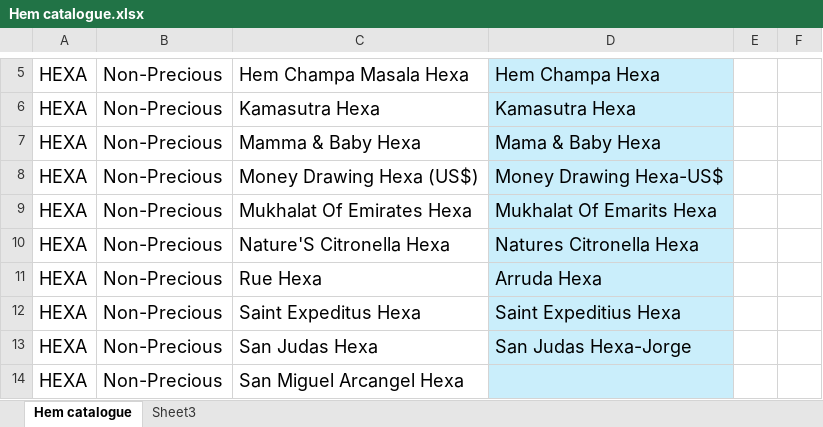
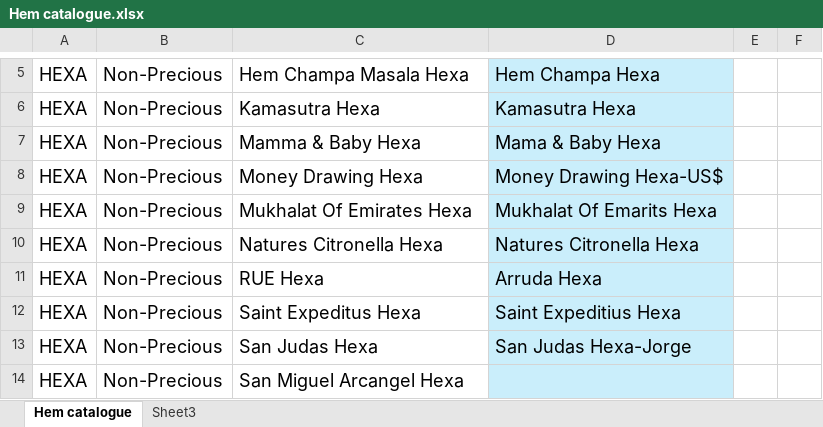
Before and after one commit to jitu0426/Hem-Export-Catalogue, an Excel workbook: Hem catalogue.xlsx, sheet Hem catalogue, drawn as a sheet; only a part is shown, gaps mark what is left out; values as stored, in another font and other column widths than the file's, no borders; the diff names each change by its address in the sheet, - before the commit and + after, or states it on an @@ line.

Commit message:
Add files via upload

```diff
--- a/Hem catalogue.xlsx (sheet Hem catalogue)
+++ b/Hem catalogue.xlsx (sheet Hem catalogue)
-C8: Money Drawing Hexa (US$)
+C8: Money Drawing Hexa
-C10: Nature'S Citronella Hexa
+C10: Natures Citronella Hexa
-C11: Rue Hexa
+C11: RUE Hexa
```
